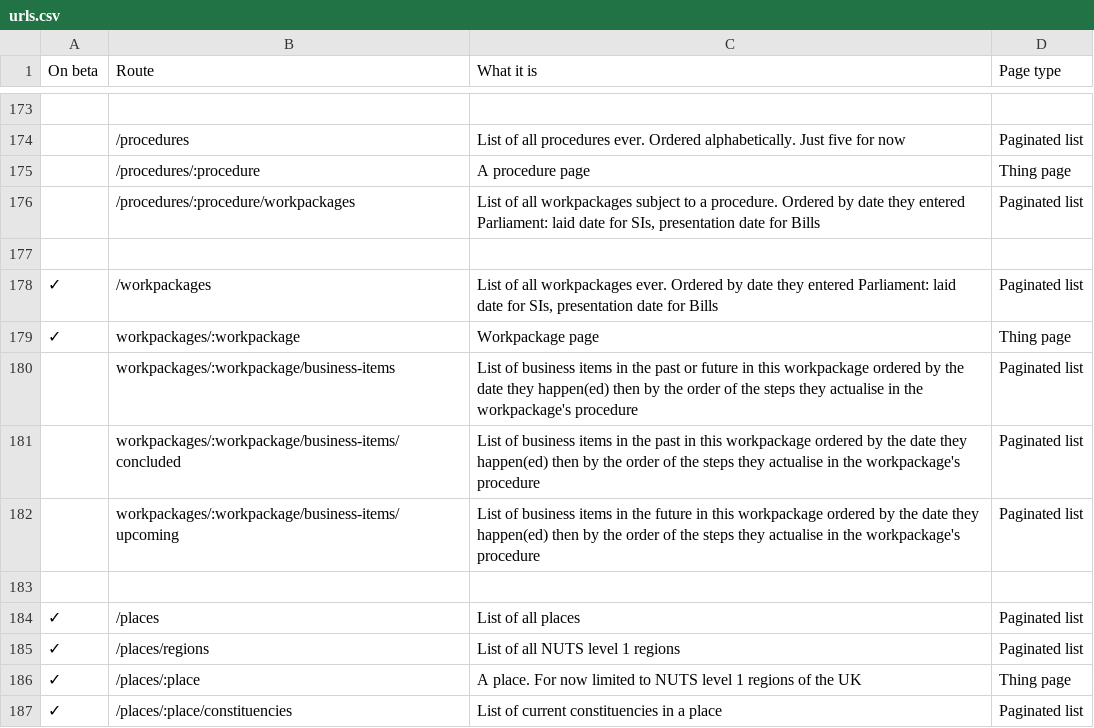
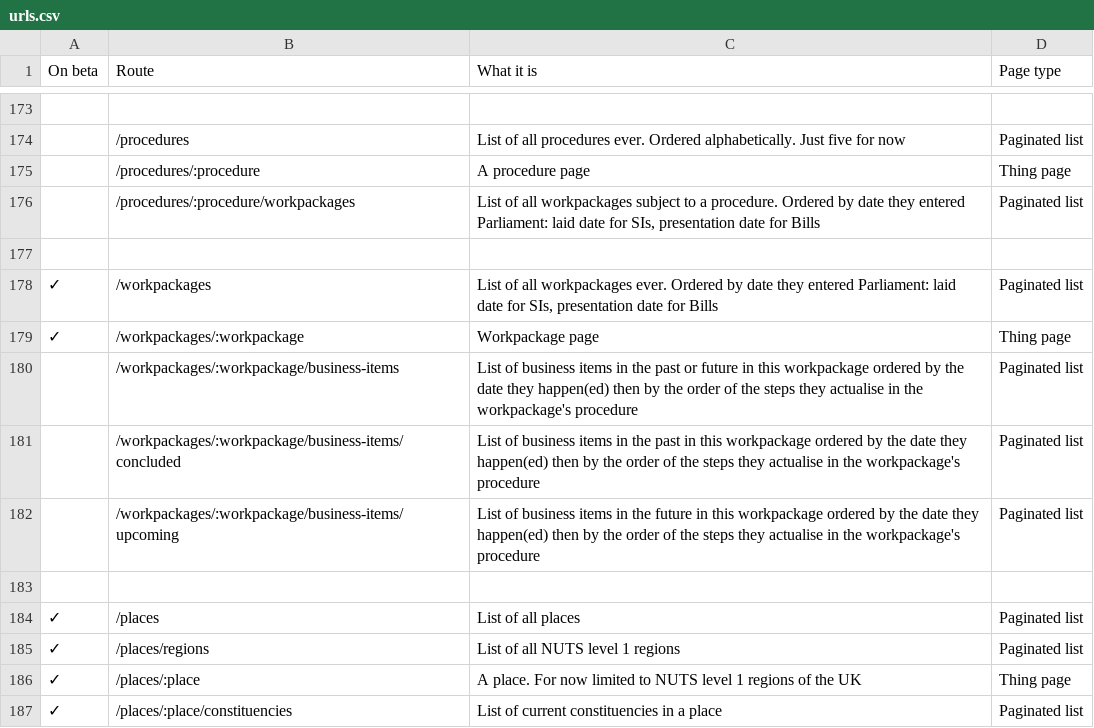
Before and after one commit to ukparliament/ontologies, a CSV file: urls.csv, drawn as a sheet; only a part is shown, gaps mark what is left out.

Commit message:
Add missing forward slashes

```diff
--- a/urls.csv
+++ b/urls.csv
@@ -178,6 +178,6 @@
 ✓,/workpackages,"List of all workpackages ever. Ordered by date they entered Parliament: laid date for SIs, presentation date for Bills",Paginated list
-✓,workpackages/:workpackage,Workpackage page,Thing page
-,workpackages/:workpackage/business-items,List of business items in the past or future in this workpackage ordered by the date they happen(ed) then by the order of the steps they actualise in the workpackage's procedure,Paginated list
-,workpackages/:workpackage/business-items/concluded,List of business items in the past in this workpackage ordered by the date they happen(ed) then by the order of the steps they actualise in the workpackage's procedure,Paginated list
-,workpackages/:workpackage/business-items/upcoming,List of business items in the future in this workpackage ordered by the date they happen(ed) then by the order of the steps they actualise in the workpackage's procedure,Paginated list
+✓,/workpackages/:workpackage,Workpackage page,Thing page
+,/workpackages/:workpackage/business-items,List of business items in the past or future in this workpackage ordered by the date they happen(ed) then by the order of the steps they actualise in the workpackage's procedure,Paginated list
+,/workpackages/:workpackage/business-items/concluded,List of business items in the past in this workpackage ordered by the date they happen(ed) then by the order of the steps they actualise in the workpackage's procedure,Paginated list
+,/workpackages/:workpackage/business-items/upcoming,List of business items in the future in this workpackage ordered by the date they happen(ed) then by the order of the steps they actualise in the workpackage's procedure,Paginated list
 ,,,
```
